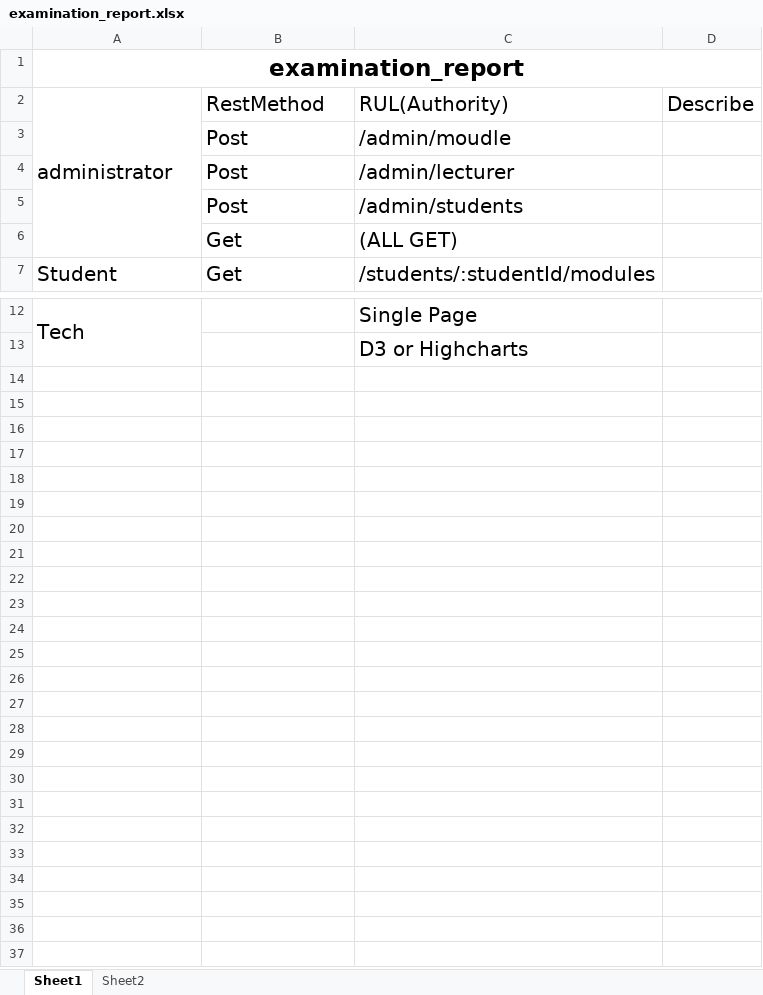
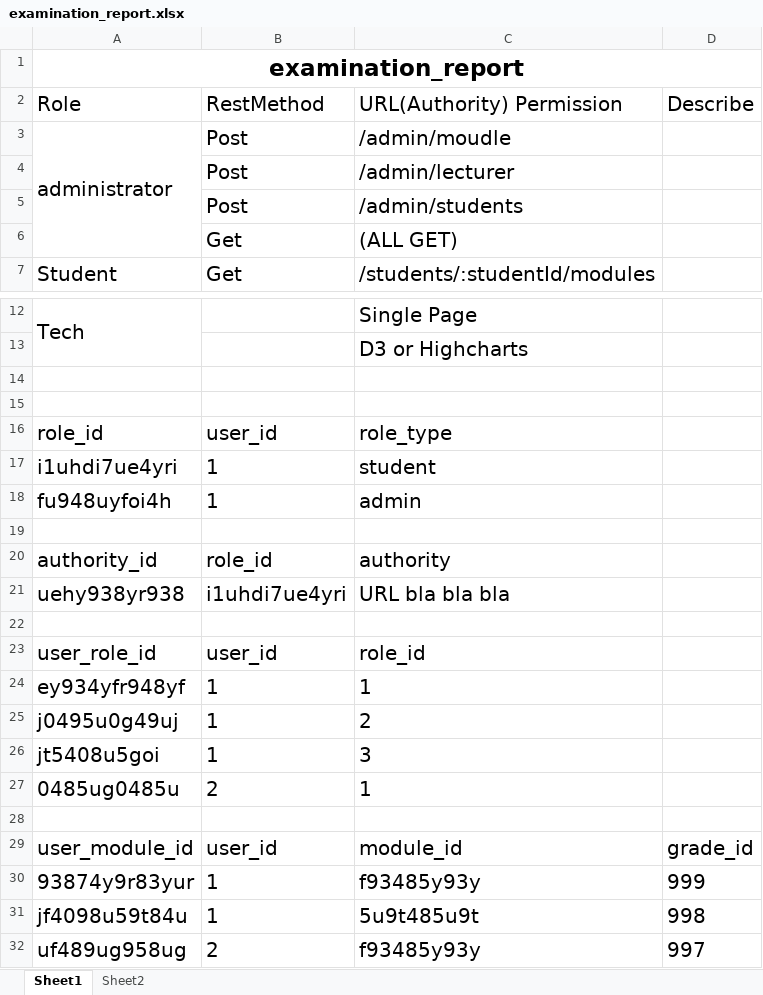
Before and after one commit to DB-assignment/examination_report, an Excel workbook: doc/examination_report.xlsx, sheet Sheet1, drawn as a sheet; only a part is shown, gaps mark what is left out; values as stored, in another font and other column widths than the file's, no borders; removed rows and columns are numbered as before the commit, all else as after; the diff names each change by its address in the sheet, - before the commit and + after, or states it on an @@ line.

```diff
--- a/doc/examination_report.xlsx (sheet Sheet1)
+++ b/doc/examination_report.xlsx (sheet Sheet1)
-A2: administrator
+A2: Role
-A2:A6 merged
-C2: RUL(Authority)
+C2: URL(Authority) Permission
-A3: (empty)
+A3: administrator
+A3:A6 merged
+row 14: (empty)
+row 15: (empty)
+row 16: role_id | user_id | role_type
+row 17: i1uhdi7ue4yri | 1 | student
+row 18: fu948uyfoi4h | 1 | admin
+row 19: (empty)
+row 20: authority_id | role_id | authority
+row 21: uehy938yr938 | i1uhdi7ue4yri | URL bla bla bla
+row 22: (empty)
+row 23: user_role_id | user_id | role_id
+row 24: ey934yfr948yf | 1 | 1
+row 25: j0495u0g49uj | 1 | 2
+row 26: jt5408u5goi | 1 | 3
+row 27: 0485ug0485u | 2 | 1
+row 28: (empty)
+row 29: user_module_id | user_id | module_id | grade_id
+row 30: 93874y9r83yur | 1 | f93485y93y | 999
+row 31: jf4098u59t84u | 1 | 5u9t485u9t | 998
+row 32: uf489ug958ug | 2 | f93485y93y | 997
```
Also changed, not shown: 2 other files.
